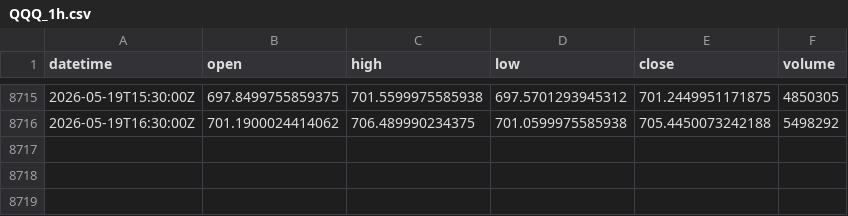
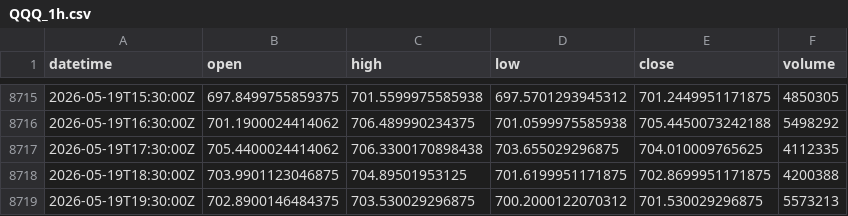
Before and after one commit to xu75/quant-strategy, a CSV file: data/market/QQQ_1h.csv, drawn as a sheet; only a part is shown, gaps mark what is left out; the diff names each change by its address in the sheet, - before the commit and + after, or states it on an @@ line.

Commit message:
chore(data): update market data 2026-05-19 21:40 UTC

```diff
--- a/data/market/QQQ_1h.csv
+++ b/data/market/QQQ_1h.csv
+row 8717: 2026-05-19T17:30:00Z | 705.4400024414062 | 706.3300170898438 | 703.655029296875 | 704.010009765625 | 4112335
+row 8718: 2026-05-19T18:30:00Z | 703.9901123046875 | 704.89501953125 | 701.6199951171875 | 702.8699951171875 | 4200388
+row 8719: 2026-05-19T19:30:00Z | 702.8900146484375 | 703.530029296875 | 700.2000122070312 | 701.530029296875 | 5573213
```
Also changed, not shown: 2 other files.
